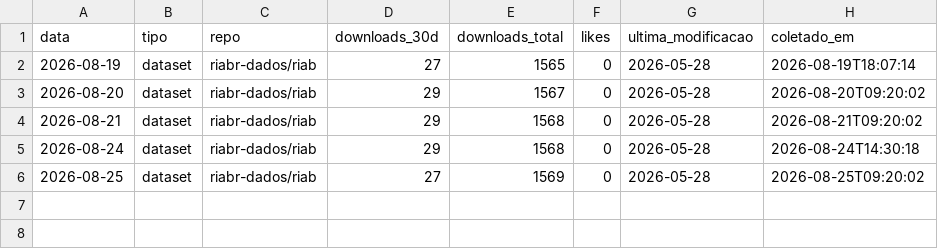
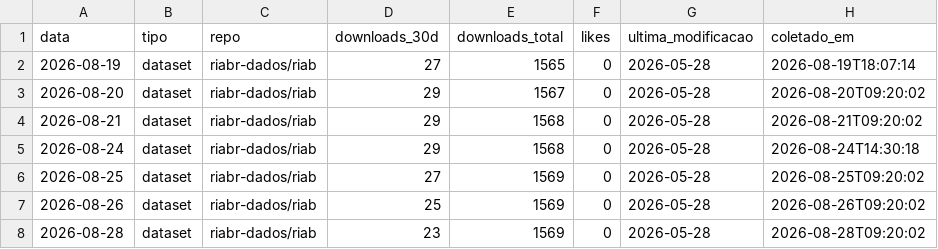
Before and after one commit to cainanbaladez-bot/fomento-fsa, a CSV file: outputs/metricas/hf_ridab.csv, drawn as a sheet.

```diff
--- a/outputs/metricas/hf_ridab.csv
+++ b/outputs/metricas/hf_ridab.csv
@@ -6 +6,3 @@ data,tipo,repo,downloads_30d,downloads_total,likes,ultima_modificacao,coletado_e
 2026-08-25,dataset,riabr-dados/riab,27,1569,0,2026-05-28,2026-08-25T09:20:02
+2026-08-26,dataset,riabr-dados/riab,25,1569,0,2026-05-28,2026-08-26T09:20:02
+2026-08-28,dataset,riabr-dados/riab,23,1569,0,2026-05-28,2026-08-28T09:20:02
```
Also changed, not shown: outputs/metricas/goatcounter_paths.csv.
